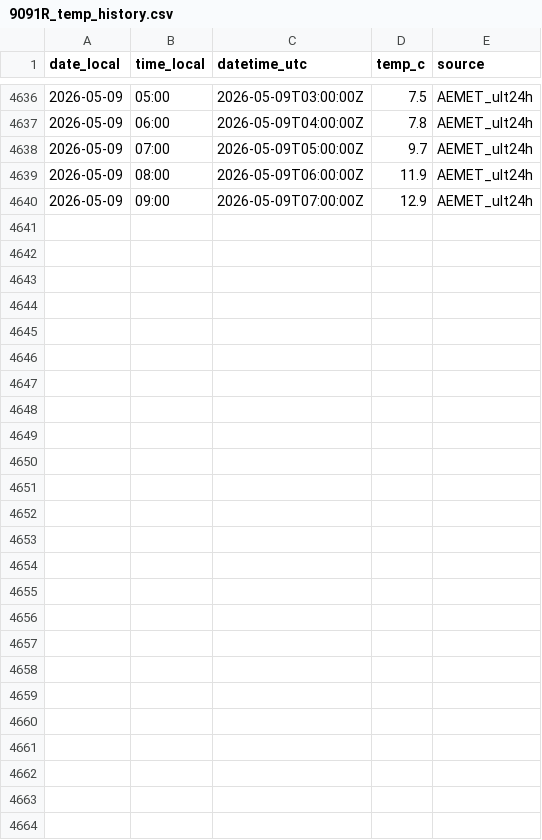
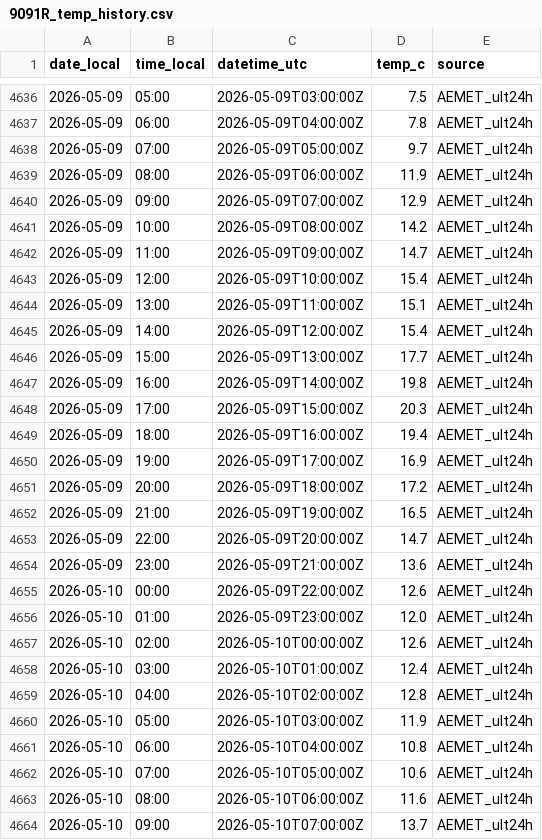
Before and after one commit to artcymap-ctrl/CALEFACCION, a CSV file: docs/data/9091R_temp_history.csv, drawn as a sheet; only a part is shown, gaps mark what is left out; the diff names each change by its address in the sheet, - before the commit and + after, or states it on an @@ line.

```diff
--- a/docs/data/9091R_temp_history.csv
+++ b/docs/data/9091R_temp_history.csv
+row 4641: 2026-05-09 | 10:00 | 2026-05-09T08:00:00Z | 14.2 | AEMET_ult24h
+row 4642: 2026-05-09 | 11:00 | 2026-05-09T09:00:00Z | 14.7 | AEMET_ult24h
+row 4643: 2026-05-09 | 12:00 | 2026-05-09T10:00:00Z | 15.4 | AEMET_ult24h
+row 4644: 2026-05-09 | 13:00 | 2026-05-09T11:00:00Z | 15.1 | AEMET_ult24h
+row 4645: 2026-05-09 | 14:00 | 2026-05-09T12:00:00Z | 15.4 | AEMET_ult24h
+row 4646: 2026-05-09 | 15:00 | 2026-05-09T13:00:00Z | 17.7 | AEMET_ult24h
+row 4647: 2026-05-09 | 16:00 | 2026-05-09T14:00:00Z | 19.8 | AEMET_ult24h
+row 4648: 2026-05-09 | 17:00 | 2026-05-09T15:00:00Z | 20.3 | AEMET_ult24h
+row 4649: 2026-05-09 | 18:00 | 2026-05-09T16:00:00Z | 19.4 | AEMET_ult24h
+row 4650: 2026-05-09 | 19:00 | 2026-05-09T17:00:00Z | 16.9 | AEMET_ult24h
+row 4651: 2026-05-09 | 20:00 | 2026-05-09T18:00:00Z | 17.2 | AEMET_ult24h
+row 4652: 2026-05-09 | 21:00 | 2026-05-09T19:00:00Z | 16.5 | AEMET_ult24h
+row 4653: 2026-05-09 | 22:00 | 2026-05-09T20:00:00Z | 14.7 | AEMET_ult24h
+row 4654: 2026-05-09 | 23:00 | 2026-05-09T21:00:00Z | 13.6 | AEMET_ult24h
+row 4655: 2026-05-10 | 00:00 | 2026-05-09T22:00:00Z | 12.6 | AEMET_ult24h
+row 4656: 2026-05-10 | 01:00 | 2026-05-09T23:00:00Z | 12.0 | AEMET_ult24h
+row 4657: 2026-05-10 | 02:00 | 2026-05-10T00:00:00Z | 12.6 | AEMET_ult24h
+row 4658: 2026-05-10 | 03:00 | 2026-05-10T01:00:00Z | 12.4 | AEMET_ult24h
+row 4659: 2026-05-10 | 04:00 | 2026-05-10T02:00:00Z | 12.8 | AEMET_ult24h
+row 4660: 2026-05-10 | 05:00 | 2026-05-10T03:00:00Z | 11.9 | AEMET_ult24h
+row 4661: 2026-05-10 | 06:00 | 2026-05-10T04:00:00Z | 10.8 | AEMET_ult24h
+row 4662: 2026-05-10 | 07:00 | 2026-05-10T05:00:00Z | 10.6 | AEMET_ult24h
+row 4663: 2026-05-10 | 08:00 | 2026-05-10T06:00:00Z | 11.6 | AEMET_ult24h
+row 4664: 2026-05-10 | 09:00 | 2026-05-10T07:00:00Z | 13.7 | AEMET_ult24h
```
Also changed, not shown: docs/data/9091R_temp_hourly.csv.
